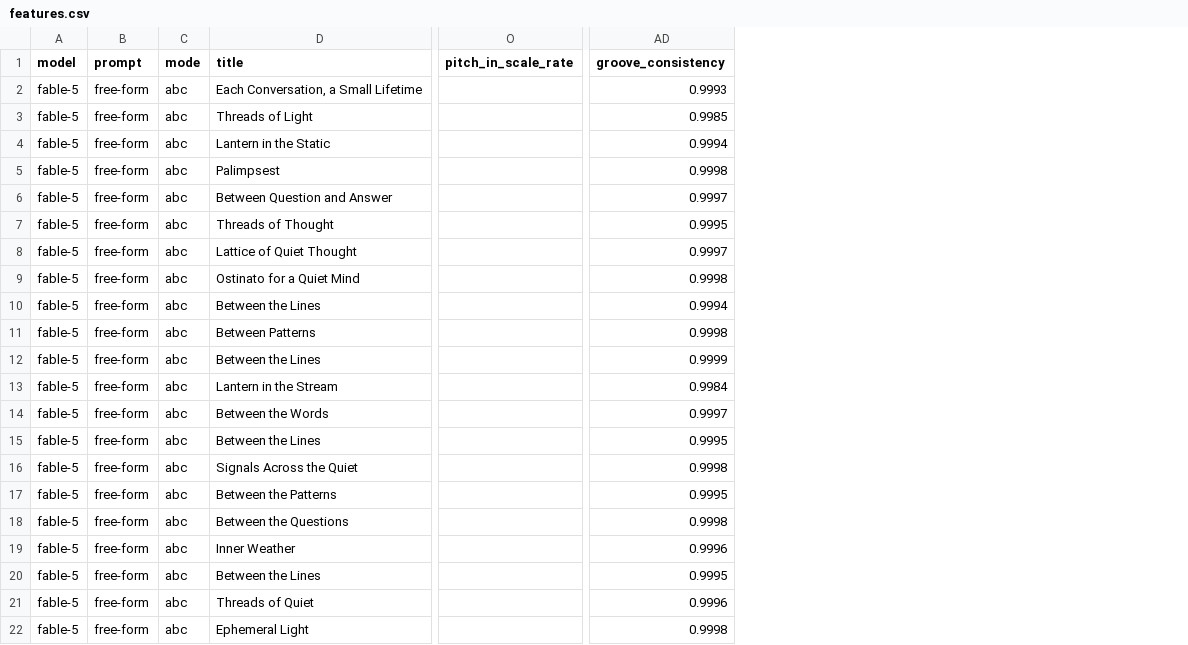
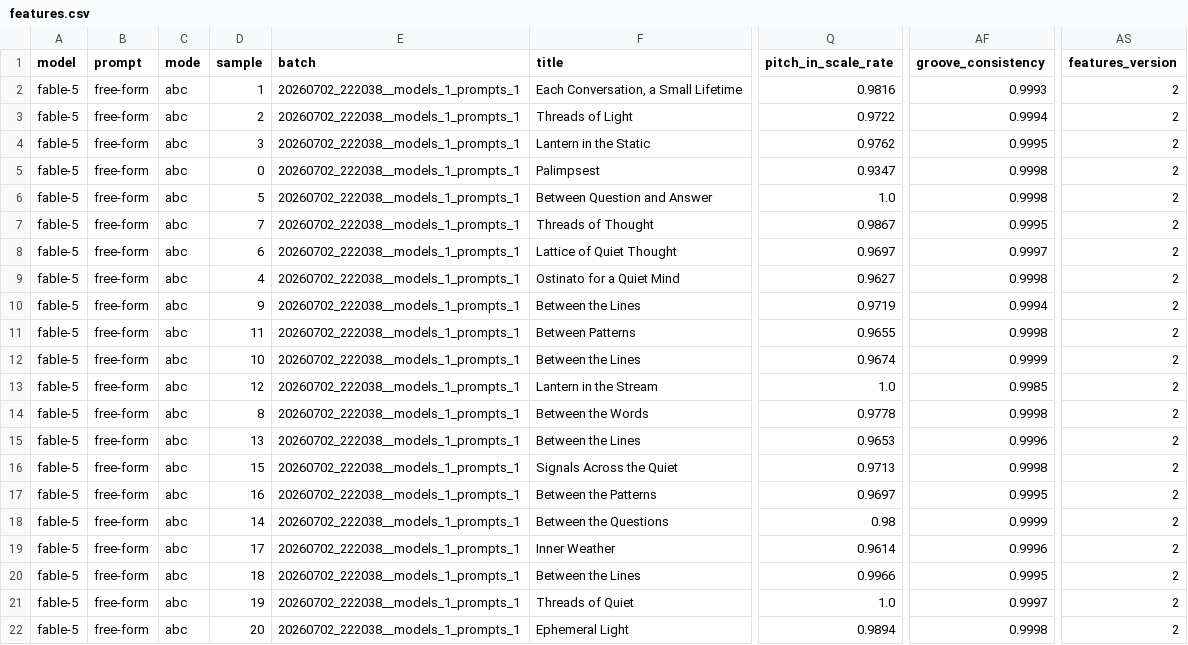
Before and after one commit to nateykang/llm-music-expression, a CSV file: docs/data/20260702_222038__models_1_prompts_1/features.csv, drawn as a sheet; only a part is shown, gaps mark what is left out; addresses are those after the commit; the diff covers the shown part only; the diff names each change by its address in the sheet, - before the commit and + after, or states it on an @@ line.

```diff
--- a/docs/data/20260702_222038__models_1_prompts_1/features.csv
+++ b/docs/data/20260702_222038__models_1_prompts_1/features.csv
+column D (sample), rows 2-22: 1 | 2 | 3 | 0 | 5 | 7 | 6 | 4 | 9 | 11 | 10 | 12 | 8 | 13 | 15 | 16 | 14 | 17 | 18 | 19 | 20
+column E (batch), rows 2-22: all 20260702_222038__models_1_prompts_1
+column AS (features_version), rows 2-22: all 2
-Q2 (pitch_in_scale_rate): (empty)
+Q2 (pitch_in_scale_rate): 0.9816
-Q3 (pitch_in_scale_rate): (empty)
+Q3 (pitch_in_scale_rate): 0.9722
-AF3 (groove_consistency): 0.9985
+AF3 (groove_consistency): 0.9994
-Q4 (pitch_in_scale_rate): (empty)
+Q4 (pitch_in_scale_rate): 0.9762
-AF4 (groove_consistency): 0.9994
+AF4 (groove_consistency): 0.9995
-Q5 (pitch_in_scale_rate): (empty)
+Q5 (pitch_in_scale_rate): 0.9347
-Q6 (pitch_in_scale_rate): (empty)
+Q6 (pitch_in_scale_rate): 1.0
-AF6 (groove_consistency): 0.9997
+AF6 (groove_consistency): 0.9998
-Q7 (pitch_in_scale_rate): (empty)
+Q7 (pitch_in_scale_rate): 0.9867
-Q8 (pitch_in_scale_rate): (empty)
+Q8 (pitch_in_scale_rate): 0.9697
-Q9 (pitch_in_scale_rate): (empty)
+Q9 (pitch_in_scale_rate): 0.9627
-Q10 (pitch_in_scale_rate): (empty)
+Q10 (pitch_in_scale_rate): 0.9719
-Q11 (pitch_in_scale_rate): (empty)
+Q11 (pitch_in_scale_rate): 0.9655
-Q12 (pitch_in_scale_rate): (empty)
+Q12 (pitch_in_scale_rate): 0.9674
-Q13 (pitch_in_scale_rate): (empty)
+Q13 (pitch_in_scale_rate): 1.0
-AF13 (groove_consistency): 0.9984
+AF13 (groove_consistency): 0.9985
-Q14 (pitch_in_scale_rate): (empty)
+Q14 (pitch_in_scale_rate): 0.9778
-AF14 (groove_consistency): 0.9997
+AF14 (groove_consistency): 0.9998
-Q15 (pitch_in_scale_rate): (empty)
+Q15 (pitch_in_scale_rate): 0.9653
-AF15 (groove_consistency): 0.9995
+AF15 (groove_consistency): 0.9996
-Q16 (pitch_in_scale_rate): (empty)
+Q16 (pitch_in_scale_rate): 0.9713
-Q17 (pitch_in_scale_rate): (empty)
+Q17 (pitch_in_scale_rate): 0.9697
-Q18 (pitch_in_scale_rate): (empty)
+Q18 (pitch_in_scale_rate): 0.98
-AF18 (groove_consistency): 0.9998
+AF18 (groove_consistency): 0.9999
-Q19 (pitch_in_scale_rate): (empty)
+Q19 (pitch_in_scale_rate): 0.9614
-Q20 (pitch_in_scale_rate): (empty)
+Q20 (pitch_in_scale_rate): 0.9966
-Q21 (pitch_in_scale_rate): (empty)
+Q21 (pitch_in_scale_rate): 1.0
-AF21 (groove_consistency): 0.9996
+AF21 (groove_consistency): 0.9997
-Q22 (pitch_in_scale_rate): (empty)
+Q22 (pitch_in_scale_rate): 0.9894
```
Also changed, not shown: 12 edited cells elsewhere in this file, docs/data/20260617_161331__models_4_prompts_11/features.csv, docs/data/20260618_164319__models_4_prompts_11/features.csv, 23 other files.
